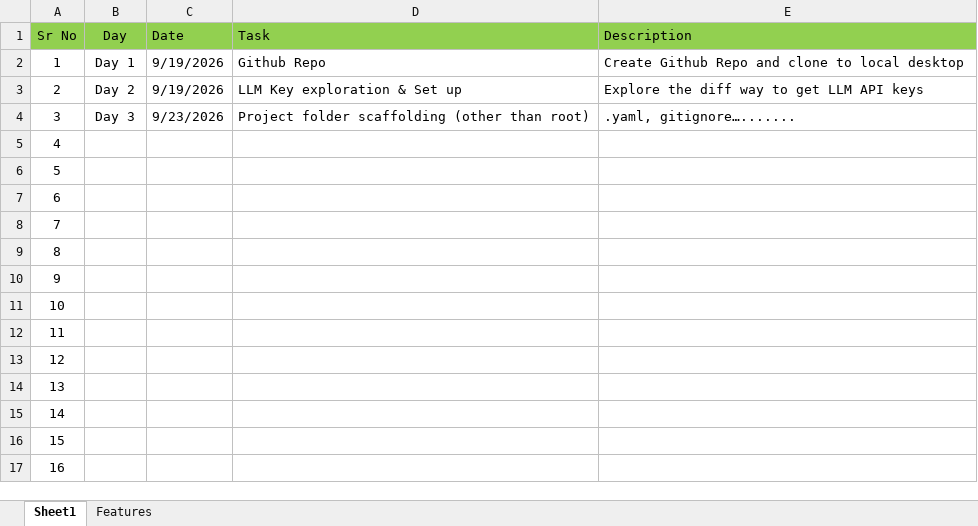
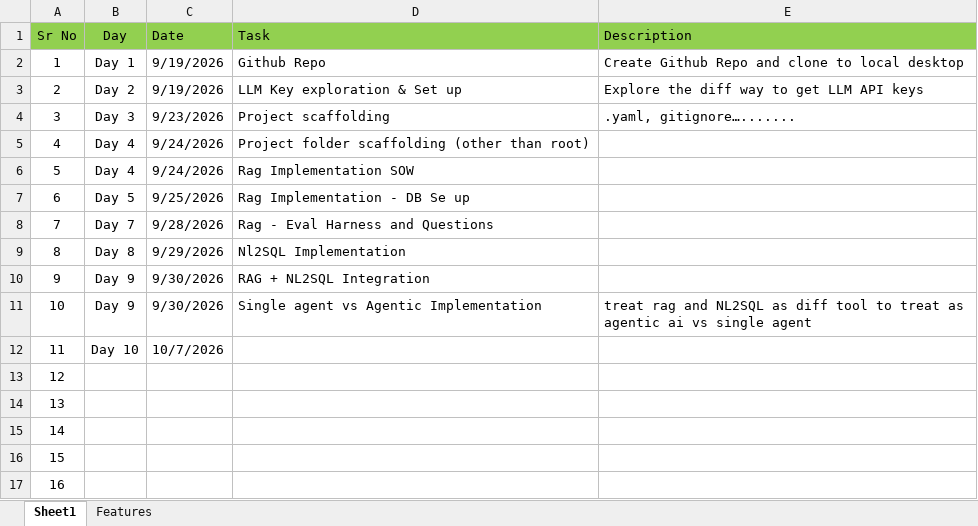
Before and after one commit to sacrathi1991/Nexus, an Excel workbook: Other_Documents/Progress plan.xlsx, sheet Sheet1, drawn as a sheet; values as stored, in another font and other column widths than the file's, no borders; the diff names each change by its address in the sheet, - before the commit and + after, or states it on an @@ line.

```diff
--- a/Other_Documents/Progress plan.xlsx (sheet Sheet1)
+++ b/Other_Documents/Progress plan.xlsx (sheet Sheet1)
-D4 (Task): Project folder scaffolding (other than root)
+D4 (Task): Project scaffolding
-B5:B6 (Day): (empty)
+B5:B6 (Day): Day 4
-C5:C6 (Date): (empty)
+C5:C6 (Date): 9/24/2026
-D5 (Task): (empty)
+D5 (Task): Project folder scaffolding (other than root)
-D6 (Task): (empty)
+D6 (Task): Rag Implementation SOW
-B7 (Day): (empty)
+B7 (Day): Day 5
-C7 (Date): (empty)
+C7 (Date): 9/25/2026
-D7 (Task): (empty)
+D7 (Task): Rag Implementation - DB Se up
-B8 (Day): (empty)
+B8 (Day): Day 7
-C8 (Date): (empty)
+C8 (Date): 9/28/2026
-D8 (Task): (empty)
+D8 (Task): Rag - Eval Harness and Questions
-B9 (Day): (empty)
+B9 (Day): Day 8
-C9 (Date): (empty)
+C9 (Date): 9/29/2026
-D9 (Task): (empty)
+D9 (Task): Nl2SQL Implementation
-B10:B11 (Day): (empty)
+B10:B11 (Day): Day 9
-C10:C11 (Date): (empty)
+C10:C11 (Date): 9/30/2026
-D10 (Task): (empty)
+D10 (Task): RAG + NL2SQL Integration
-D11 (Task): (empty)
+D11 (Task): Single agent vs Agentic Implementation
-E11 (Description): (empty)
+E11 (Description): treat rag and NL2SQL as diff tool to treat as agentic ai vs single agent
-B12 (Day): (empty)
+B12 (Day): Day 10
-C12 (Date): (empty)
+C12 (Date): 10/7/2026
```
Also changed, not shown: 34 other files.
